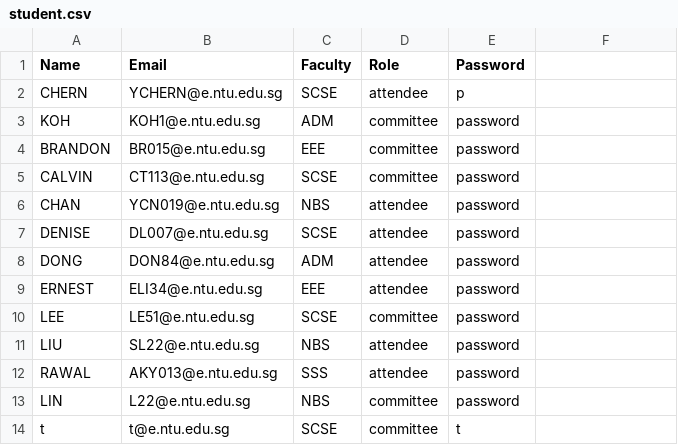
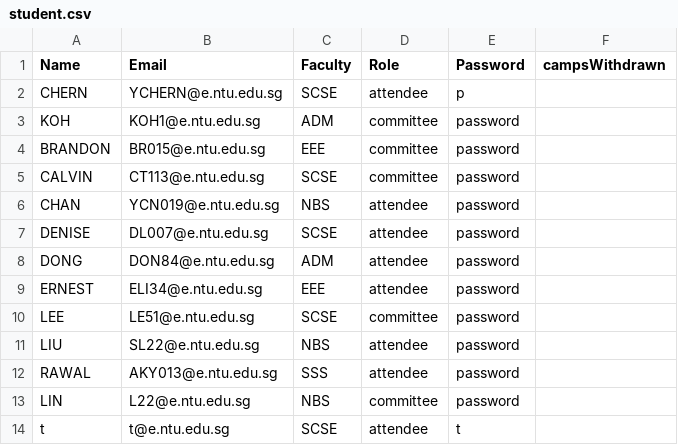
Before and after one commit to Unknownplaylist/CAM, a CSV file: bin/Database/student.csv, drawn as a sheet; the diff names each change by its address in the sheet, - before the commit and + after, or states it on an @@ line.

Commit message:
Fix registration bug and update Student class constructor

```diff
--- a/bin/Database/student.csv
+++ b/bin/Database/student.csv
-F1: (empty)
+F1: campsWithdrawn
-D14 (Role): committee
+D14 (Role): attendee
```
Also changed, not shown: bin/Database/CampInformation.csv, src/Database/CampInformation.csv, 15 other files.
